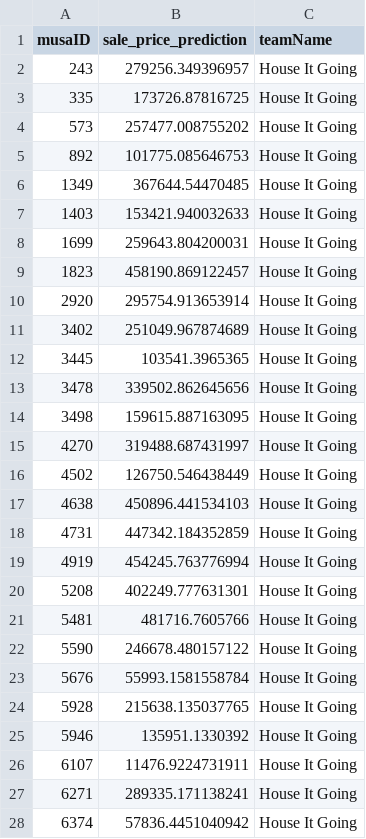
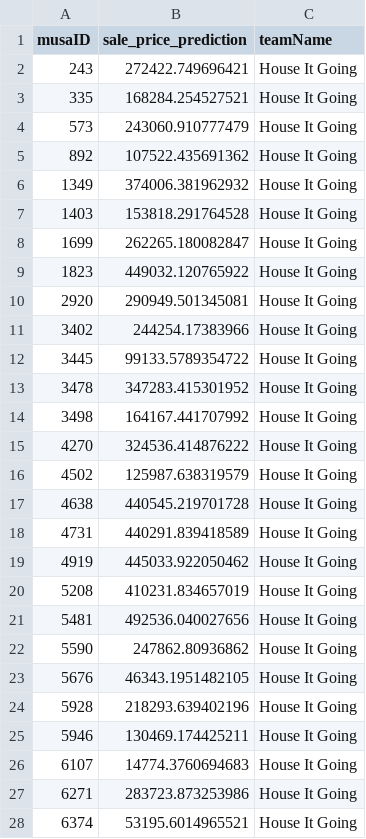
Before and after one commit to olivegardener/musa_5080_2023, a CSV file: Midterm/HouseItGoing.csv, drawn as a sheet; only a part is shown; the diff covers the shown part only.

```diff
--- a/Midterm/HouseItGoing.csv
+++ b/Midterm/HouseItGoing.csv
@@ -1,28 +1,28 @@
 "musaID","sale_price_prediction","teamName"
-243,279256.349396957,"House It Going"
-335,173726.87816725,"House It Going"
-573,257477.008755202,"House It Going"
-892,101775.085646753,"House It Going"
-1349,367644.54470485,"House It Going"
-1403,153421.940032633,"House It Going"
-1699,259643.804200031,"House It Going"
-1823,458190.869122457,"House It Going"
-2920,295754.913653914,"House It Going"
-3402,251049.967874689,"House It Going"
-3445,103541.3965365,"House It Going"
-3478,339502.862645656,"House It Going"
-3498,159615.887163095,"House It Going"
-4270,319488.687431997,"House It Going"
-4502,126750.546438449,"House It Going"
-4638,450896.441534103,"House It Going"
-4731,447342.184352859,"House It Going"
-4919,454245.763776994,"House It Going"
-5208,402249.777631301,"House It Going"
-5481,481716.7605766,"House It Going"
-5590,246678.480157122,"House It Going"
-5676,55993.1581558784,"House It Going"
-5928,215638.135037765,"House It Going"
-5946,135951.1330392,"House It Going"
-6107,11476.9224731911,"House It Going"
-6271,289335.171138241,"House It Going"
-6374,57836.4451040942,"House It Going"
+243,272422.749696421,"House It Going"
+335,168284.254527521,"House It Going"
+573,243060.910777479,"House It Going"
+892,107522.435691362,"House It Going"
+1349,374006.381962932,"House It Going"
+1403,153818.291764528,"House It Going"
+1699,262265.180082847,"House It Going"
+1823,449032.120765922,"House It Going"
+2920,290949.501345081,"House It Going"
+3402,244254.17383966,"House It Going"
+3445,99133.5789354722,"House It Going"
+3478,347283.415301952,"House It Going"
+3498,164167.441707992,"House It Going"
+4270,324536.414876222,"House It Going"
+4502,125987.638319579,"House It Going"
+4638,440545.219701728,"House It Going"
+4731,440291.839418589,"House It Going"
+4919,445033.922050462,"House It Going"
+5208,410231.834657019,"House It Going"
+5481,492536.040027656,"House It Going"
+5590,247862.80936862,"House It Going"
+5676,46343.1951482105,"House It Going"
+5928,218293.639402196,"House It Going"
+5946,130469.174425211,"House It Going"
+6107,14774.3760694683,"House It Going"
+6271,283723.873253986,"House It Going"
+6374,53195.6014965521,"House It Going"
```
Also changed, not shown: 73 edited cells elsewhere in this file, 2 other files.
